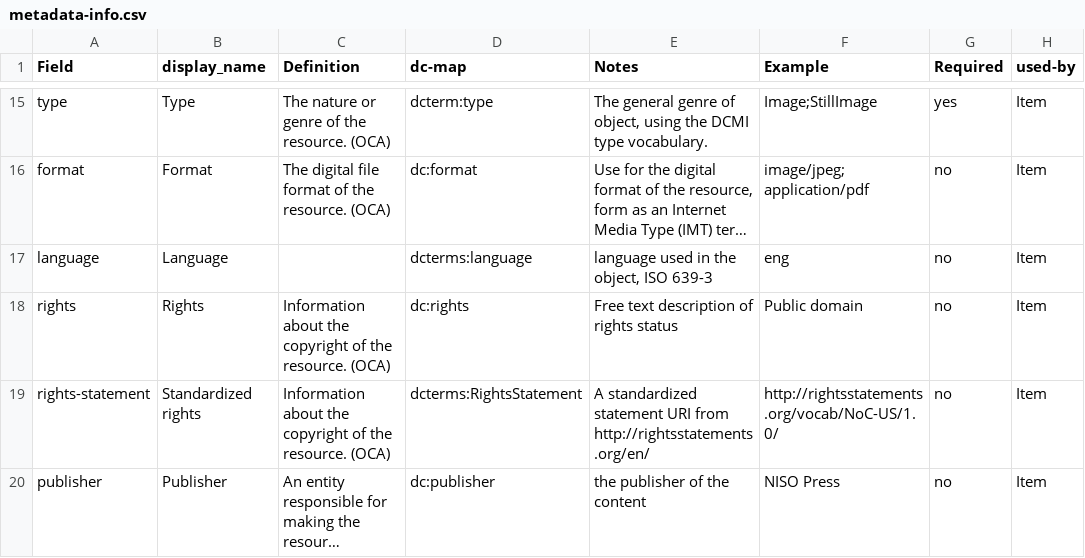
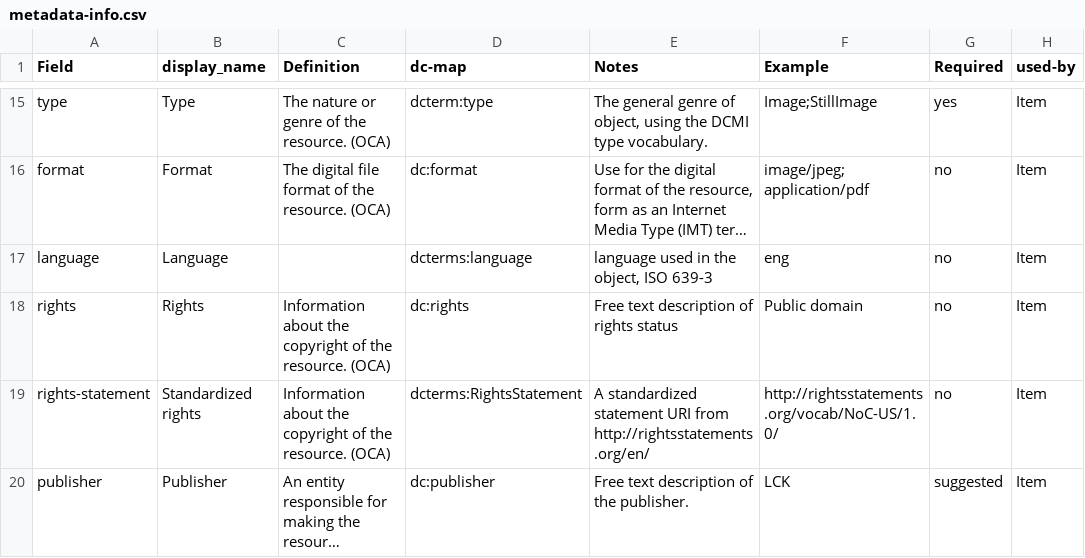
Before and after one commit to state0621/game-repository, a CSV file: docs/metadata-info.csv, drawn as a sheet; only a part is shown, gaps mark what is left out; long unchanged cells end in …; the diff names each change by its address in the sheet, - before the commit and + after, or states it on an @@ line.

Commit message:
Update metadata-info.csv

```diff
--- a/docs/metadata-info.csv
+++ b/docs/metadata-info.csv
-E20 (Notes): the publisher of the content
+E20 (Notes): Free text description of the publisher.
-F20 (Example): NISO Press
+F20 (Example): LCK
-G20 (Required): no
+G20 (Required): suggested
```
